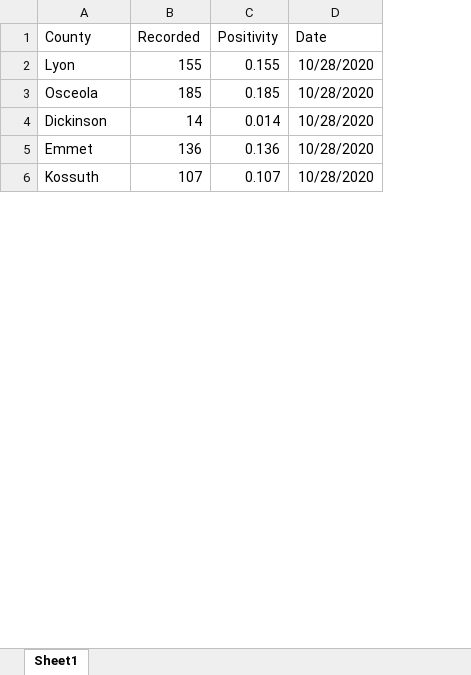
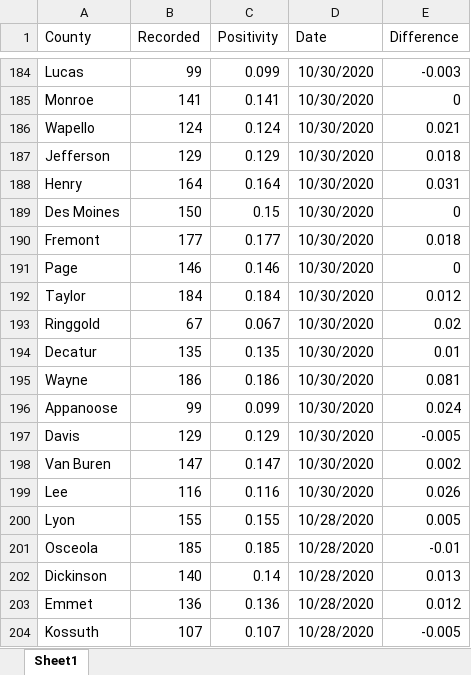
Before and after one commit to mavoss16/covid19, an Excel workbook: official_recorded_positivity.xlsx, sheet Sheet1, drawn as a sheet; only a part is shown, gaps mark what is left out; values as stored, in another font and other column widths than the file's, no borders; addresses are those after the commit; the diff covers the shown part only; the diff names each change by its address in the sheet, - before the commit and + after, or states it on an @@ line.

```diff
--- a/official_recorded_positivity.xlsx (sheet Sheet1)
+++ b/official_recorded_positivity.xlsx (sheet Sheet1)
+column E (Difference), rows 200-204: 0.005 | -0.01 | 0.013 | 0.012 | -0.005
+row 184: Lucas | 99 | 0.099 | 10/30/2020 | -0.003
+row 185: Monroe | 141 | 0.141 | 10/30/2020 | 0
+row 186: Wapello | 124 | 0.124 | 10/30/2020 | 0.021
+row 187: Jefferson | 129 | 0.129 | 10/30/2020 | 0.018
+row 188: Henry | 164 | 0.164 | 10/30/2020 | 0.031
+row 189: Des Moines | 150 | 0.15 | 10/30/2020 | 0
+row 190: Fremont | 177 | 0.177 | 10/30/2020 | 0.018
+row 191: Page | 146 | 0.146 | 10/30/2020 | 0
+row 192: Taylor | 184 | 0.184 | 10/30/2020 | 0.012
+row 193: Ringgold | 67 | 0.067 | 10/30/2020 | 0.02
+row 194: Decatur | 135 | 0.135 | 10/30/2020 | 0.01
+row 195: Wayne | 186 | 0.186 | 10/30/2020 | 0.081
+row 196: Appanoose | 99 | 0.099 | 10/30/2020 | 0.024
+row 197: Davis | 129 | 0.129 | 10/30/2020 | -0.005
+row 198: Van Buren | 147 | 0.147 | 10/30/2020 | 0.002
+row 199: Lee | 116 | 0.116 | 10/30/2020 | 0.026
-B202 (Recorded): 14
+B202 (Recorded): 140
-C202 (Positivity): 0.014
+C202 (Positivity): 0.14
```
Also changed, not shown: 182 added rows elsewhere in this sheet, 5 other files.
